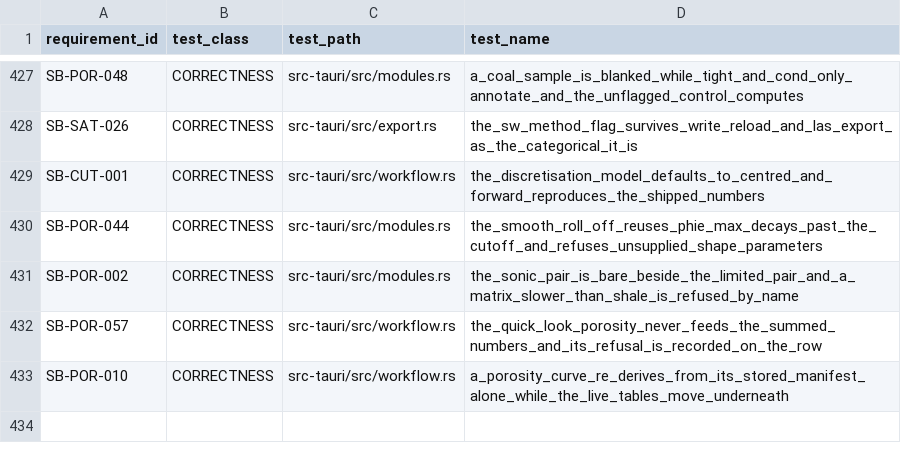
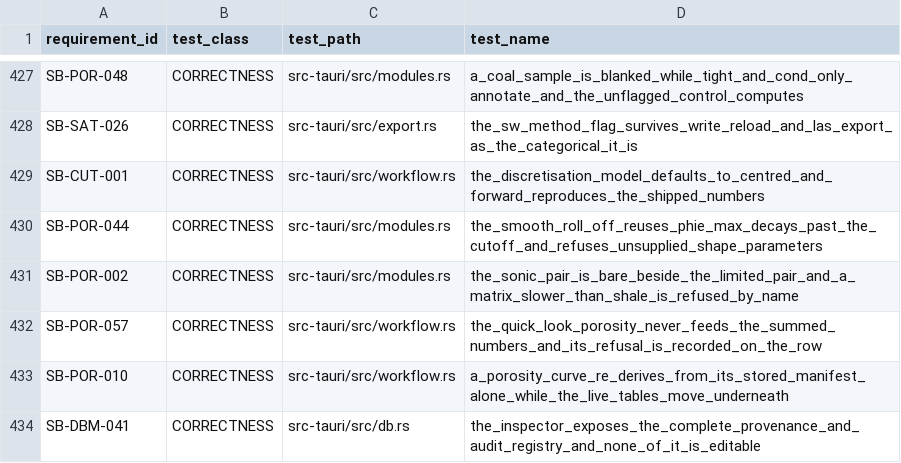
Before and after one commit to jauharst/SandiBumi, a CSV file: docs/takeover/test-evidence.csv, drawn as a sheet; only a part is shown, gaps mark what is left out.

```diff
--- a/docs/takeover/test-evidence.csv
+++ b/docs/takeover/test-evidence.csv
@@ -433 +433,2 @@
 "SB-POR-010","CORRECTNESS","src-tauri/src/workflow.rs","a_porosity_curve_re_derives_from_its_stored_manifest_alone_while_the_live_tables_move_underneath"
+"SB-DBM-041","CORRECTNESS","src-tauri/src/db.rs","the_inspector_exposes_the_complete_provenance_and_audit_registry_and_none_of_it_is_editable"
```
Also changed, not shown: docs/takeover/requirements.csv, 8 other files.
